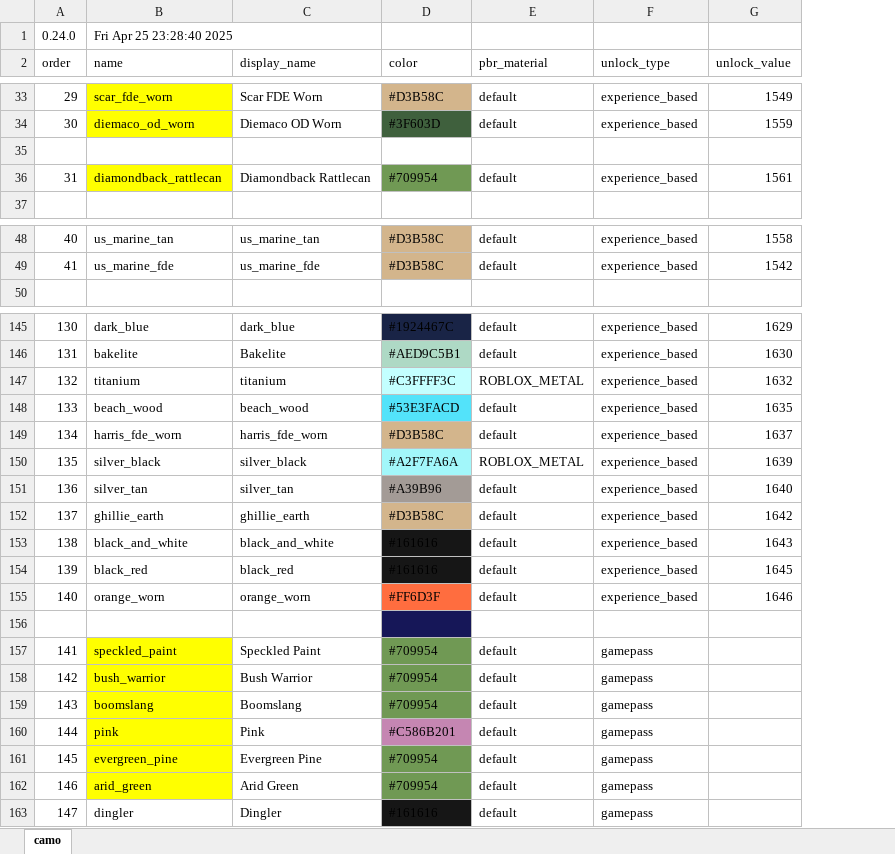
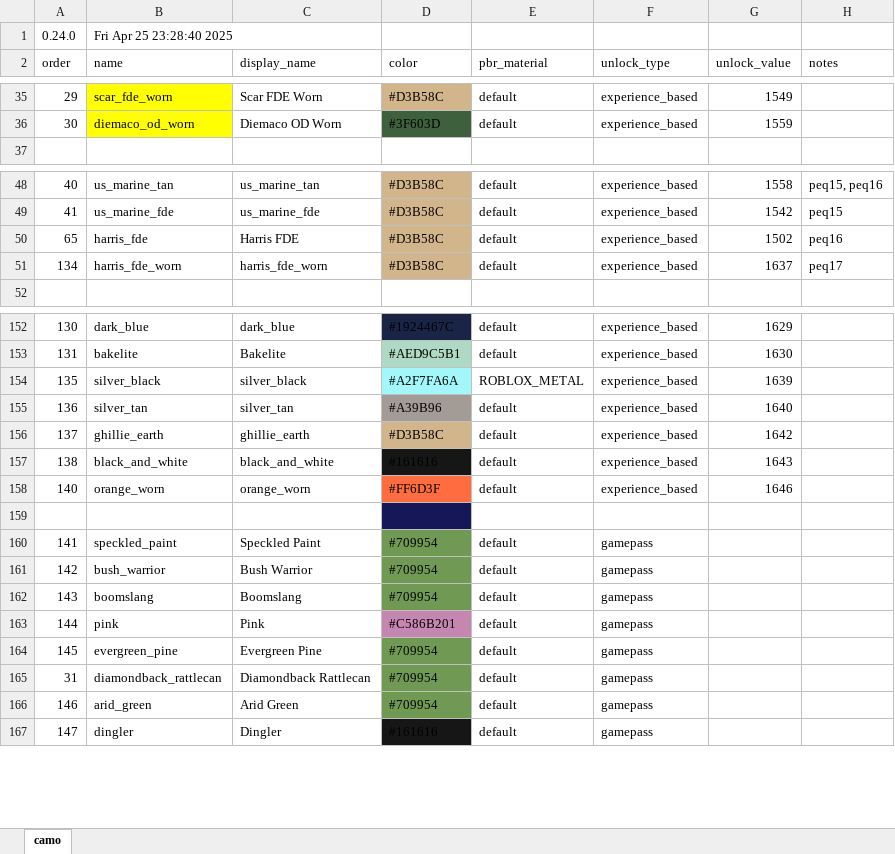
Before and after one commit to recoil-group/deadline-balancing, an Excel workbook: camo.xlsm, sheet camo, drawn as a sheet; only a part is shown, gaps mark what is left out; values as stored, in another font and other column widths than the file's, no borders; removed rows and columns are numbered as before the commit, all else as after; the diff covers the shown part only; the diff names each change by its address in the sheet, - before the commit and + after, or states it on an @@ line.

```diff
--- a/camo.xlsm (sheet camo)
+++ b/camo.xlsm (sheet camo)
+column H (notes), rows 48-49: peq15, peq16 | peq15
-row 35: (empty)
-row 36: 31 | diamondback_rattlecan | Diamondback Rattlecan | #709954 | default | experience_based | 1561
@@ row 80 moved to row 50: 65 @@
@@ row 149 moved to row 51: 134 @@
@@ row 147 moved to row 102: 132 @@
@@ row 148 moved to row 77: 133 @@
@@ row 154 moved to row 96: 139 @@
-B160:B164 fill: #FFFF00
+B160:B164 fill: none
+row 165: 31 | diamondback_rattlecan | Diamondback Rattlecan | #709954 | default | gamepass
-B166 fill: #FFFF00
+B166 fill: none
```
Also changed, not shown: 5 added rows and 31 moved rows elsewhere in this sheet, 1 other file.
